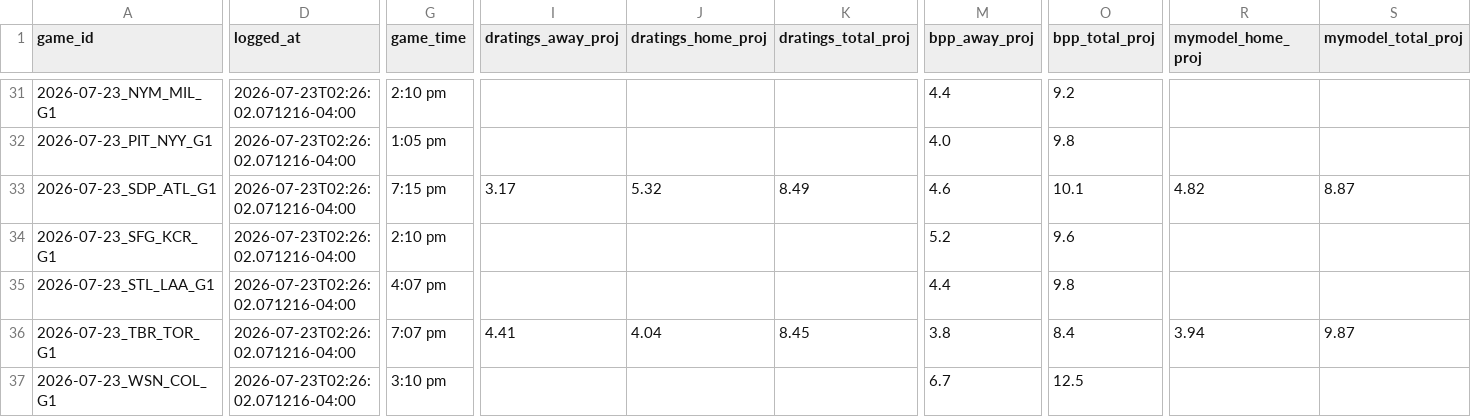
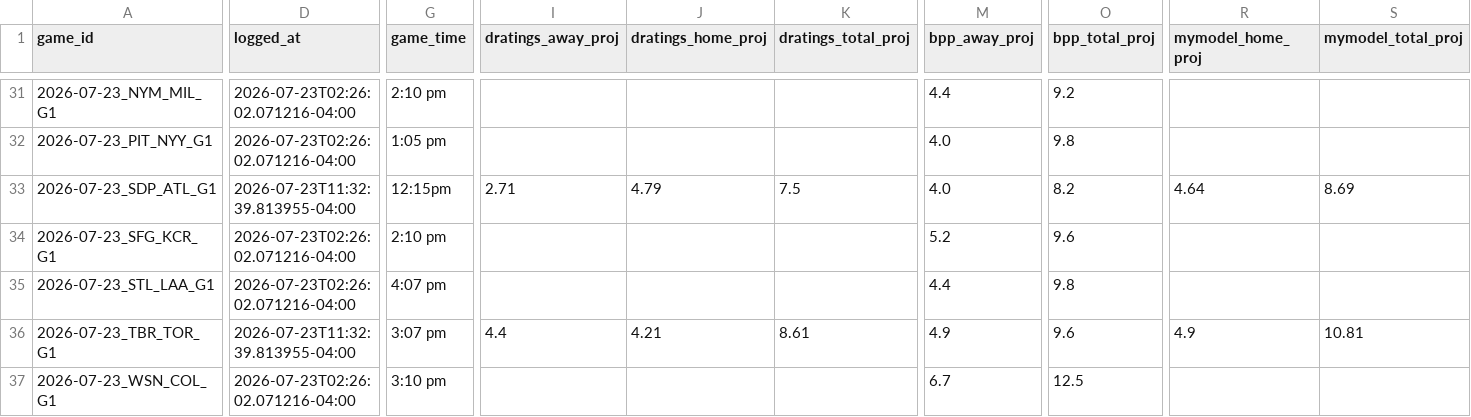
Before and after one commit to meganfinnrigney-eng/mlb, a CSV file: mlb_daily/data/predictions_log.csv, drawn as a sheet; only a part is shown, gaps mark what is left out; the diff covers the shown part only; the diff names each change by its address in the sheet, - before the commit and + after, or states it on an @@ line.

```diff
--- a/mlb_daily/data/predictions_log.csv
+++ b/mlb_daily/data/predictions_log.csv
-D33 (logged_at): 2026-07-23T02:26:02.071216-04:00
+D33 (logged_at): 2026-07-23T11:32:39.813955-04:00
-G33 (game_time): 7:15 pm
+G33 (game_time): 12:15pm
-I33 (dratings_away_proj): 3.17
+I33 (dratings_away_proj): 2.71
-J33 (dratings_home_proj): 5.32
+J33 (dratings_home_proj): 4.79
-K33 (dratings_total_proj): 8.49
+K33 (dratings_total_proj): 7.5
-M33 (bpp_away_proj): 4.6
+M33 (bpp_away_proj): 4.0
-O33 (bpp_total_proj): 10.1
+O33 (bpp_total_proj): 8.2
-R33 (mymodel_home_proj): 4.82
+R33 (mymodel_home_proj): 4.64
-S33 (mymodel_total_proj): 8.87
+S33 (mymodel_total_proj): 8.69
-D36 (logged_at): 2026-07-23T02:26:02.071216-04:00
+D36 (logged_at): 2026-07-23T11:32:39.813955-04:00
-G36 (game_time): 7:07 pm
+G36 (game_time): 3:07 pm
-I36 (dratings_away_proj): 4.41
+I36 (dratings_away_proj): 4.4
-J36 (dratings_home_proj): 4.04
+J36 (dratings_home_proj): 4.21
-K36 (dratings_total_proj): 8.45
+K36 (dratings_total_proj): 8.61
-M36 (bpp_away_proj): 3.8
+M36 (bpp_away_proj): 4.9
-O36 (bpp_total_proj): 8.4
+O36 (bpp_total_proj): 9.6
-R36 (mymodel_home_proj): 3.94
+R36 (mymodel_home_proj): 4.9
-S36 (mymodel_total_proj): 9.87
+S36 (mymodel_total_proj): 10.81
```
Also changed, not shown: 56 edited cells elsewhere in this file, 3 other files.
